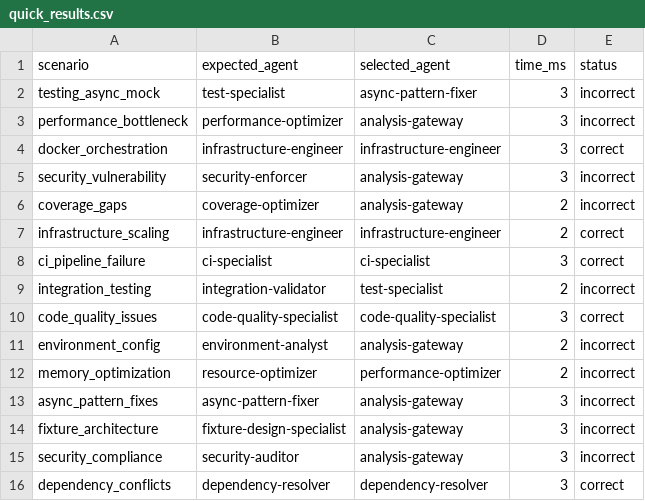
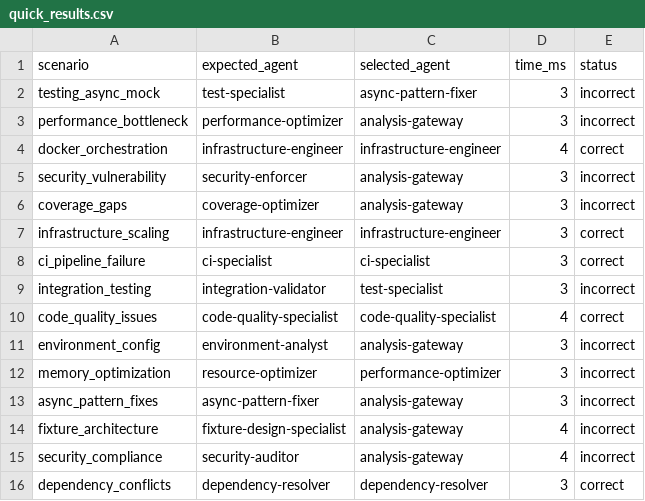
Before and after one commit to Autopsias/DevMem, a CSV file: .claude/performance_results/quick_results.csv, drawn as a sheet.

```diff
--- a/.claude/performance_results/quick_results.csv
+++ b/.claude/performance_results/quick_results.csv
@@ -3,14 +3,14 @@ testing_async_mock,test-specialist,async-pattern-fixer,3,incorrect
 performance_bottleneck,performance-optimizer,analysis-gateway,3,incorrect
-docker_orchestration,infrastructure-engineer,infrastructure-engineer,3,correct
+docker_orchestration,infrastructure-engineer,infrastructure-engineer,4,correct
 security_vulnerability,security-enforcer,analysis-gateway,3,incorrect
-coverage_gaps,coverage-optimizer,analysis-gateway,2,incorrect
-infrastructure_scaling,infrastructure-engineer,infrastructure-engineer,2,correct
+coverage_gaps,coverage-optimizer,analysis-gateway,3,incorrect
+infrastructure_scaling,infrastructure-engineer,infrastructure-engineer,3,correct
 ci_pipeline_failure,ci-specialist,ci-specialist,3,correct
-integration_testing,integration-validator,test-specialist,2,incorrect
-code_quality_issues,code-quality-specialist,code-quality-specialist,3,correct
-environment_config,environment-analyst,analysis-gateway,2,incorrect
-memory_optimization,resource-optimizer,performance-optimizer,2,incorrect
+integration_testing,integration-validator,test-specialist,3,incorrect
+code_quality_issues,code-quality-specialist,code-quality-specialist,4,correct
+environment_config,environment-analyst,analysis-gateway,3,incorrect
+memory_optimization,resource-optimizer,performance-optimizer,3,incorrect
 async_pattern_fixes,async-pattern-fixer,analysis-gateway,3,incorrect
-fixture_architecture,fixture-design-specialist,analysis-gateway,3,incorrect
-security_compliance,security-auditor,analysis-gateway,3,incorrect
+fixture_architecture,fixture-design-specialist,analysis-gateway,4,incorrect
+security_compliance,security-auditor,analysis-gateway,4,incorrect
 dependency_conflicts,dependency-resolver,dependency-resolver,3,correct
```
Also changed, not shown: .claude/performance_results/enhanced_results.csv, 53 other files.
